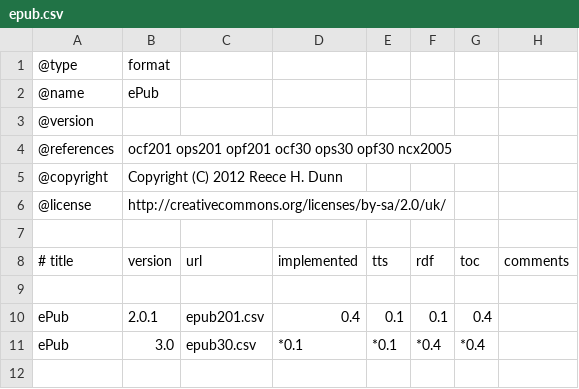
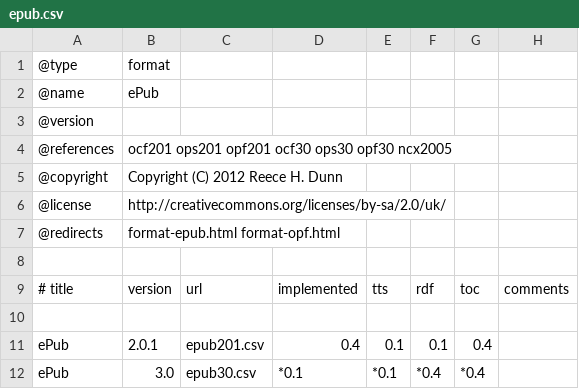
Before and after one commit to rhdunn/cainteoir-engine, a CSV file: docs/implementation-status/epub.csv, drawn as a sheet; the diff names each change by its address in the sheet, - before the commit and + after, or states it on an @@ line.

Commit message:
csv2html.py: support document redirects

```diff
--- a/docs/implementation-status/epub.csv
+++ b/docs/implementation-status/epub.csv
+row 7: @redirects | format-epub.html format-opf.html
```
Also changed, not shown: docs/implementation-status/html.csv, docs/implementation-status/rdfxml.csv, 6 other files.
